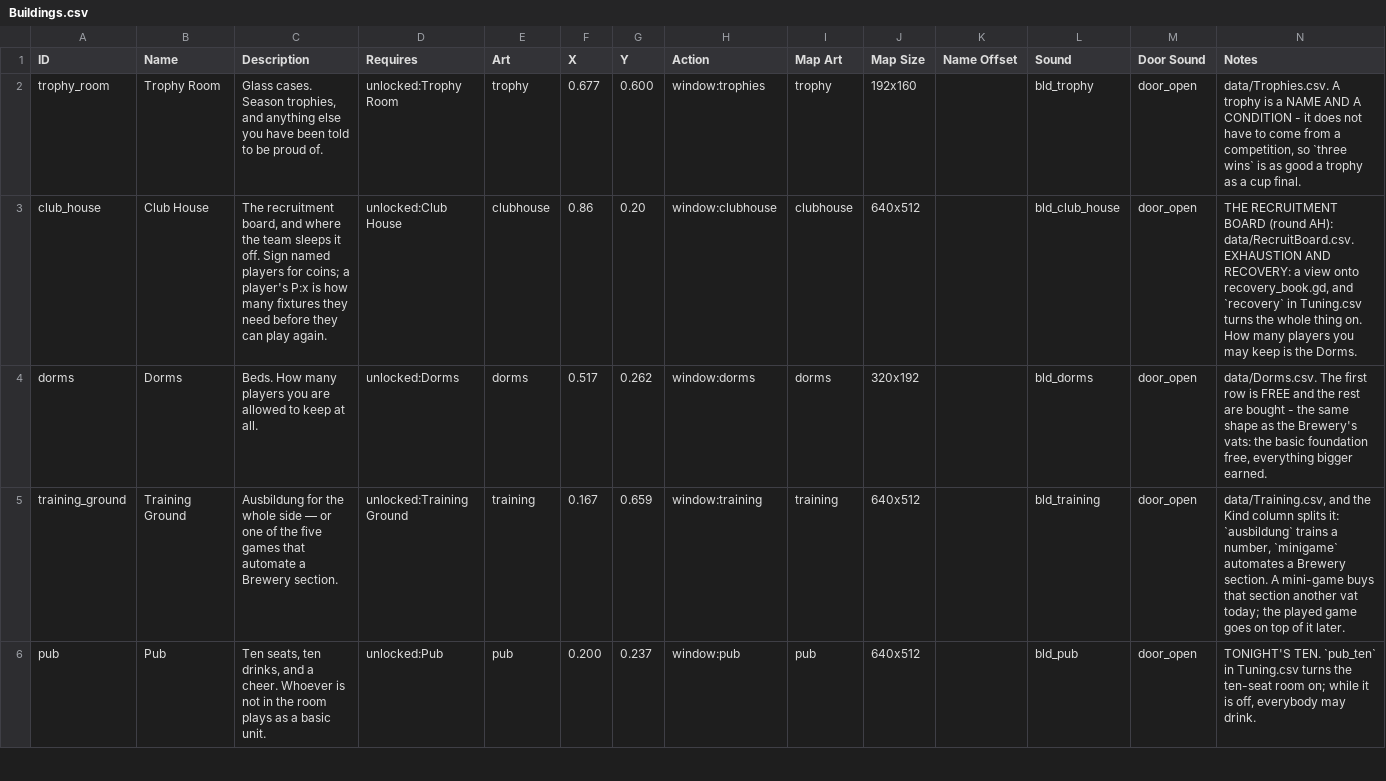
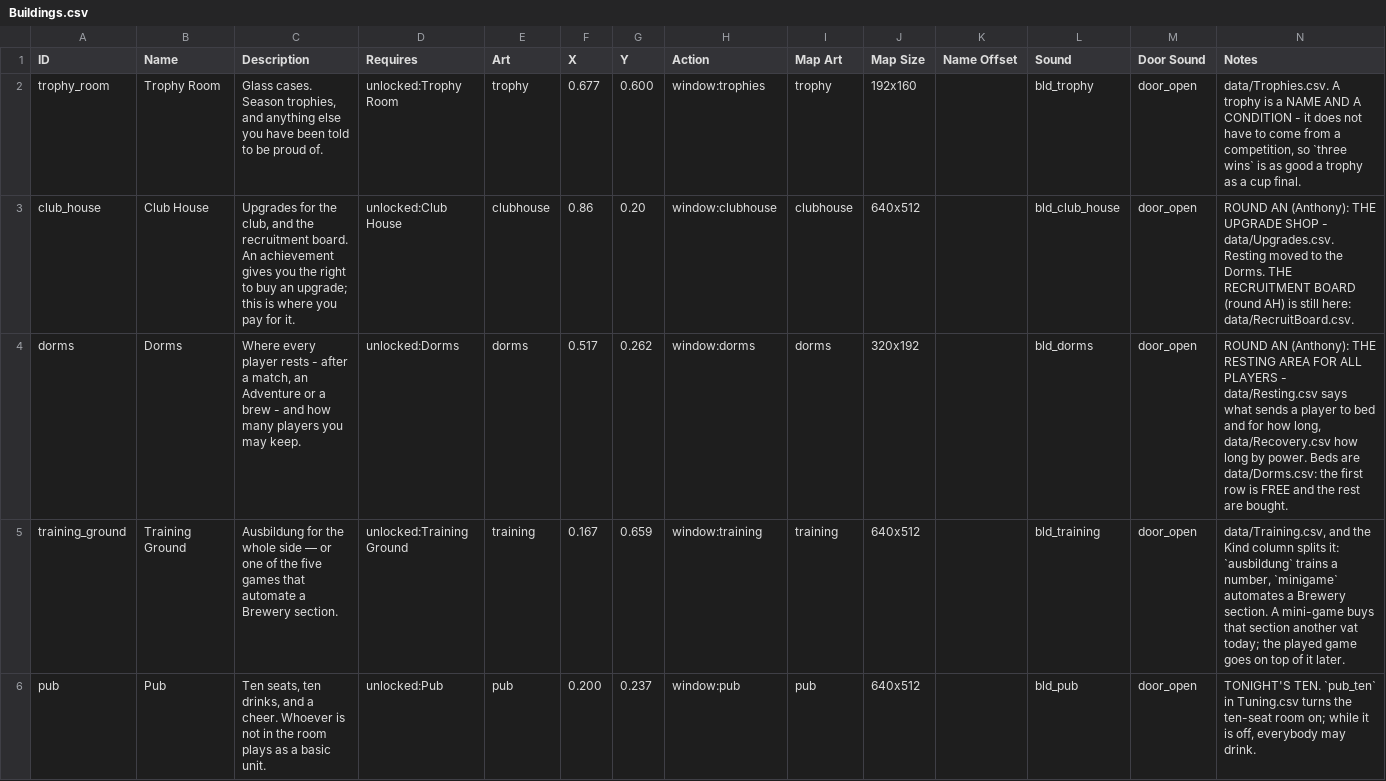
Before and after one commit to SchwartzAnthony/project_sb, a CSV file: data/Buildings.csv, drawn as a sheet; only a part is shown.

```diff
--- a/data/Buildings.csv
+++ b/data/Buildings.csv
@@ -2,4 +2,4 @@ ID,Name,Description,Requires,Art,X,Y,Action,Map Art,Map Size,Name Offset,Sound,D
 trophy_room,Trophy Room,"Glass cases. Season trophies, and anything else you have been told to be proud of.",unlocked:Trophy Room,trophy,0.677,0.600,window:trophies,trophy,192x160,,bld_trophy,door_open,"data/Trophies.csv. A trophy is a NAME AND A CONDITION - it does not have to come from a competition, so `three wins` is as good a trophy as a cup final."
-club_house,Club House,"The recruitment board, and where the team sleeps it off. Sign named players for coins; a player's P:x is how many fixtures they need before they can play again.",unlocked:Club House,clubhouse,0.86,0.20,window:clubhouse,clubhouse,640x512,,bld_club_house,door_open,"THE RECRUITMENT BOARD (round AH): data/RecruitBoard.csv. EXHAUSTION AND RECOVERY: a view onto recovery_book.gd, and `recovery` in Tuning.csv turns the whole thing on. How many players you may keep is the Dorms."
-dorms,Dorms,Beds. How many players you are allowed to keep at all.,unlocked:Dorms,dorms,0.517,0.262,window:dorms,dorms,320x192,,bld_dorms,door_open,"data/Dorms.csv. The first row is FREE and the rest are bought - the same shape as the Brewery's vats: the basic foundation free, everything bigger earned."
+club_house,Club House,"Upgrades for the club, and the recruitment board. An achievement gives you the right to buy an upgrade; this is where you pay for it.",unlocked:Club House,clubhouse,0.86,0.20,window:clubhouse,clubhouse,640x512,,bld_club_house,door_open,ROUND AN (Anthony): THE UPGRADE SHOP - data/Upgrades.csv. Resting moved to the Dorms. THE RECRUITMENT BOARD (round AH) is still here: data/RecruitBoard.csv.
+dorms,Dorms,"Where every player rests - after a match, an Adventure or a brew - and how many players you may keep.",unlocked:Dorms,dorms,0.517,0.262,window:dorms,dorms,320x192,,bld_dorms,door_open,"ROUND AN (Anthony): THE RESTING AREA FOR ALL PLAYERS - data/Resting.csv says what sends a player to bed and for how long, data/Recovery.csv how long by power. Beds are data/Dorms.csv: the first row is FREE and the rest are bought."
 training_ground,Training Ground,Ausbildung for the whole side — or one of the five games that automate a Brewery section.,unlocked:Training Ground,training,0.167,0.659,window:training,training,640x512,,bld_training,door_open,"data/Training.csv, and the Kind column splits it: `ausbildung` trains a number, `minigame` automates a Brewery section. A mini-game buys that section another vat today; the played game goes on top of it later."
```
Also changed, not shown: data/Achievements.csv, data/Questions.csv, 18 other files.
